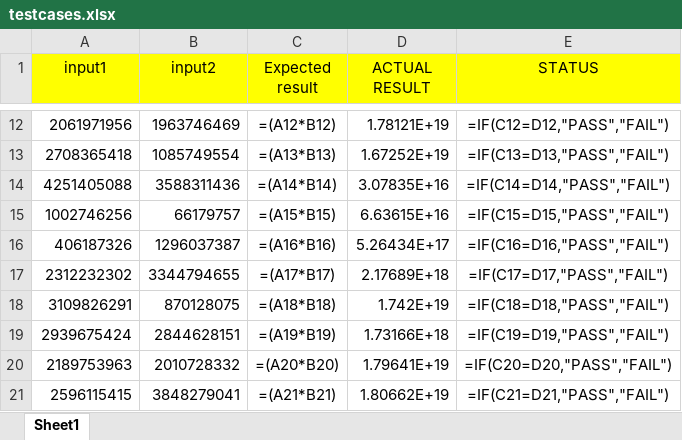
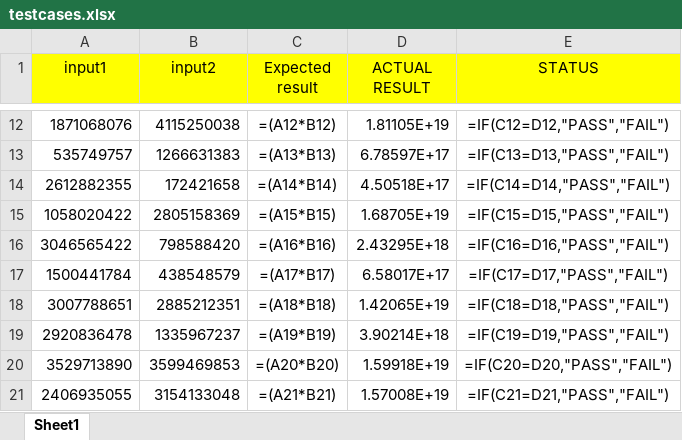
Before and after one commit to YousifEsmail/RISC-V, an Excel workbook: Mul/testcases.xlsx, sheet Sheet1, drawn as a sheet; only a part is shown, gaps mark what is left out; values as stored, in another font and other column widths than the file's, no borders; formulas without a stored value are shown as written; conditional formats not drawn; the diff covers the shown part only; the diff names each change by its address in the sheet, - before the commit and + after, or states it on an @@ line.

```diff
--- a/Mul/testcases.xlsx (sheet Sheet1)
+++ b/Mul/testcases.xlsx (sheet Sheet1)
-A12 (input1): 2061971956
+A12 (input1): 1871068076
-B12 (input2): 1963746469
+B12 (input2): 4115250038
-D12 (ACTUAL RESULT): 1.78121E+19
+D12 (ACTUAL RESULT): 1.81105E+19
-A13 (input1): 2708365418
+A13 (input1): 535749757
-B13 (input2): 1085749554
+B13 (input2): 1266631383
-D13 (ACTUAL RESULT): 1.67252E+19
+D13 (ACTUAL RESULT): 6.78597E+17
-A14 (input1): 4251405088
+A14 (input1): 2612882355
-B14 (input2): 3588311436
+B14 (input2): 172421658
-D14 (ACTUAL RESULT): 3.07835E+16
+D14 (ACTUAL RESULT): 4.50518E+17
-A15 (input1): 1002746256
+A15 (input1): 1058020422
-B15 (input2): 66179757
+B15 (input2): 2805158369
-D15 (ACTUAL RESULT): 6.63615E+16
+D15 (ACTUAL RESULT): 1.68705E+19
-A16 (input1): 406187326
+A16 (input1): 3046565422
-B16 (input2): 1296037387
+B16 (input2): 798588420
-D16 (ACTUAL RESULT): 5.26434E+17
+D16 (ACTUAL RESULT): 2.43295E+18
-A17 (input1): 2312232302
+A17 (input1): 1500441784
-B17 (input2): 3344794655
+B17 (input2): 438548579
-D17 (ACTUAL RESULT): 2.17689E+18
+D17 (ACTUAL RESULT): 6.58017E+17
-A18 (input1): 3109826291
+A18 (input1): 3007788651
-B18 (input2): 870128075
+B18 (input2): 2885212351
-D18 (ACTUAL RESULT): 1.742E+19
+D18 (ACTUAL RESULT): 1.42065E+19
-A19 (input1): 2939675424
+A19 (input1): 2920836478
-B19 (input2): 2844628151
+B19 (input2): 1335967237
-D19 (ACTUAL RESULT): 1.73166E+18
+D19 (ACTUAL RESULT): 3.90214E+18
-A20 (input1): 2189753963
+A20 (input1): 3529713890
-B20 (input2): 2010728332
+B20 (input2): 3599469853
-D20 (ACTUAL RESULT): 1.79641E+19
+D20 (ACTUAL RESULT): 1.59918E+19
-A21 (input1): 2596115415
+A21 (input1): 2406935055
-B21 (input2): 3848279041
+B21 (input2): 3154133048
-D21 (ACTUAL RESULT): 1.80662E+19
+D21 (ACTUAL RESULT): 1.57008E+19
```
Also changed, not shown: 120 edited cells elsewhere in this sheet, 38 other files.
